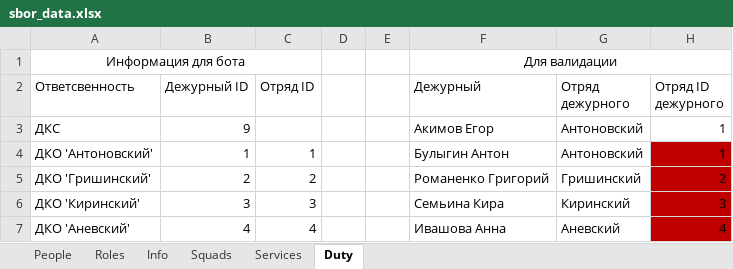
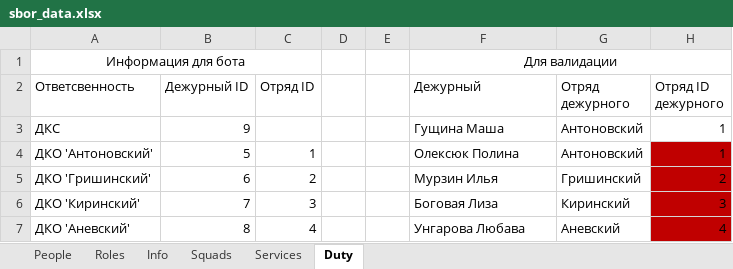
Before and after one commit to Hillwar/sbor-bot, an Excel workbook: resource/data/sbor_data.xlsx, sheet Duty, drawn as a sheet; values as stored, in another font and other column widths than the file's, no borders; conditional formats not drawn; the diff names each change by its address in the sheet, - before the commit and + after, or states it on an @@ line.

```diff
--- a/resource/data/sbor_data.xlsx (sheet Duty)
+++ b/resource/data/sbor_data.xlsx (sheet Duty)
-F3 (Дежурный): Акимов Егор
+F3 (Дежурный): Гущина Маша
-B4 (Дежурный ID): 1
+B4 (Дежурный ID): 5
-F4 (Дежурный): Булыгин Антон
+F4 (Дежурный): Олексюк Полина
-B5 (Дежурный ID): 2
+B5 (Дежурный ID): 6
-F5 (Дежурный): Романенко Григорий
+F5 (Дежурный): Мурзин Илья
-B6 (Дежурный ID): 3
+B6 (Дежурный ID): 7
-F6 (Дежурный): Семьина Кира
+F6 (Дежурный): Боговая Лиза
-B7 (Дежурный ID): 4
+B7 (Дежурный ID): 8
-F7 (Дежурный): Ивашова Анна
+F7 (Дежурный): Унгарова Любава
```
Also changed, not shown: sheet People, sheet Services, sheet Squads, sheet Info, formulas that keep their value, 11 other files.
